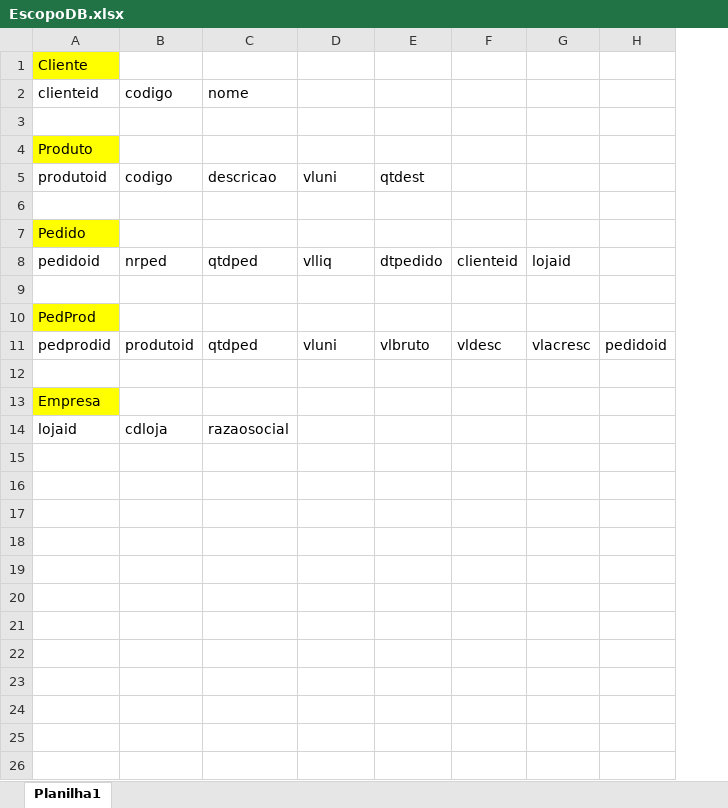
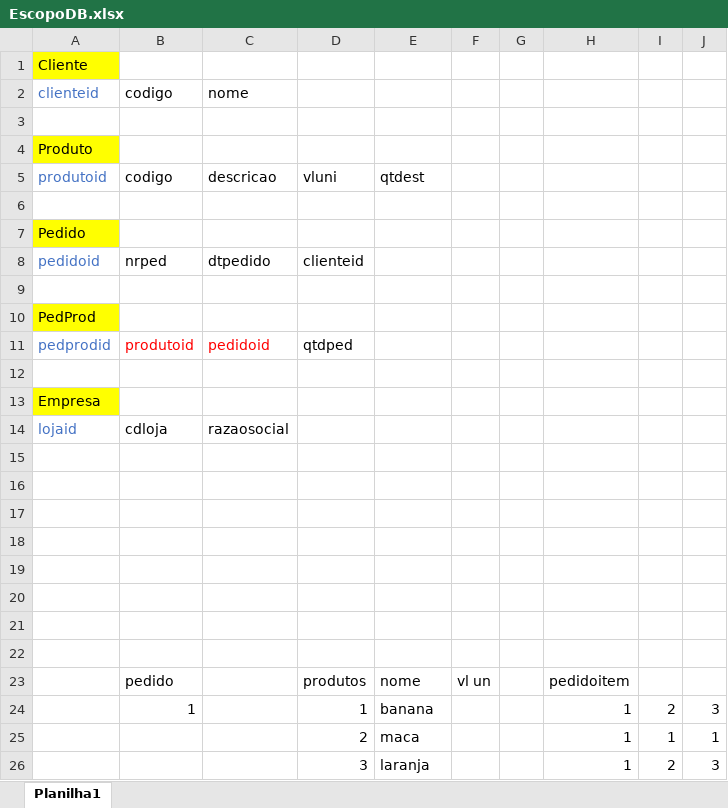
Before and after one commit to Monerat/SerraTec-POO-Grupo3, an Excel workbook: ProjetoPooGrupo3/EscopoDB.xlsx, sheet Planilha1, drawn as a sheet; only a part is shown; values as stored, in another font and other column widths than the file's, no borders; removed rows and columns are numbered as before the commit, all else as after; the diff covers the shown part only; the diff names each change by its address in the sheet, - before the commit and + after, or states it on an @@ line.

```diff
--- a/ProjetoPooGrupo3/EscopoDB.xlsx (sheet Planilha1)
+++ b/ProjetoPooGrupo3/EscopoDB.xlsx (sheet Planilha1)
-column F, rows 8-11: clienteid |  |  | vldesc
-column G, rows 8-11: lojaid |  |  | vlacresc
-column H, row 11: pedidoid
+column F, empty
+column G, empty
+column H, empty
+column I, empty
+column J, empty
-A2 text colour: black
+A2 text colour: #4472C4
-A5 text colour: black
+A5 text colour: #4472C4
-A8 text colour: black
+A8 text colour: #4472C4
-C8: qtdped
+C8: dtpedido
-D8: vlliq
+D8: clienteid
-E8: dtpedido
+E8: (empty)
-A11 text colour: black
+A11 text colour: #4472C4
-B11:C11 text colour: black
+B11:C11 text colour: #FF0000
-C11: qtdped
+C11: pedidoid
-D11: vluni
+D11: qtdped
-E11: vlbruto
+E11: (empty)
-A14 text colour: black
+A14 text colour: #4472C4
+row 15: (empty)
+row 16: (empty)
+row 17: (empty)
+row 18: (empty)
+row 19: (empty)
+row 20: (empty)
+row 21: (empty)
+row 22: (empty)
+row 23:  | pedido |  | produtos | nome | vl un |  | pedidoitem
+row 24:  | 1 |  | 1 | banana |  |  | 1 | 2 | 3
+row 25:  |  |  | 2 | maca |  |  | 1 | 1 | 1
+row 26:  |  |  | 3 | laranja |  |  | 1 | 2 | 3
```
Also changed, not shown: 1 added row elsewhere in this sheet, 33 other files.
